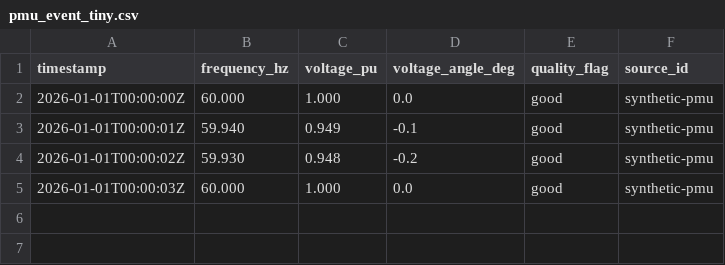
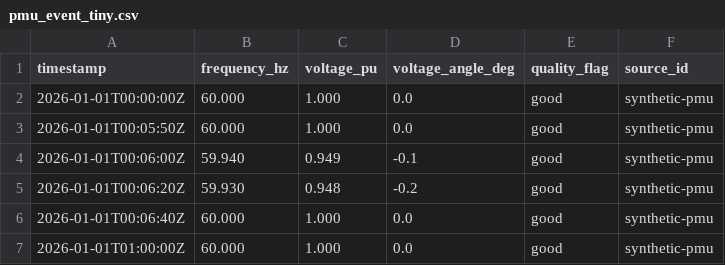
Before and after one commit to OneNoted/grid-dynamics-modelling, a CSV file: data/samples/pmu_event_tiny.csv, drawn as a sheet.

Commit message:
fix: address grid response verification blockers
Architect verification found the demo did not exercise event-time deferral, controlled state ordering could diverge, dashboard actions were not persisted, and real-data validation status needed a concrete artifact.

Constraint: Apply as a follow-up on the published phase 9 stack instead of rewriting existing PR history.
Confidence: medium
Scope-risk: moderate
Not-tested: Fix work has not started yet

```diff
--- a/data/samples/pmu_event_tiny.csv
+++ b/data/samples/pmu_event_tiny.csv
@@ -2,4 +2,6 @@ timestamp,frequency_hz,voltage_pu,voltage_angle_deg,quality_flag,source_id
 2026-01-01T00:00:00Z,60.000,1.000,0.0,good,synthetic-pmu
-2026-01-01T00:00:01Z,59.940,0.949,-0.1,good,synthetic-pmu
-2026-01-01T00:00:02Z,59.930,0.948,-0.2,good,synthetic-pmu
-2026-01-01T00:00:03Z,60.000,1.000,0.0,good,synthetic-pmu
+2026-01-01T00:05:50Z,60.000,1.000,0.0,good,synthetic-pmu
+2026-01-01T00:06:00Z,59.940,0.949,-0.1,good,synthetic-pmu
+2026-01-01T00:06:20Z,59.930,0.948,-0.2,good,synthetic-pmu
+2026-01-01T00:06:40Z,60.000,1.000,0.0,good,synthetic-pmu
+2026-01-01T01:00:00Z,60.000,1.000,0.0,good,synthetic-pmu
```
Also changed, not shown: 15 other files.
